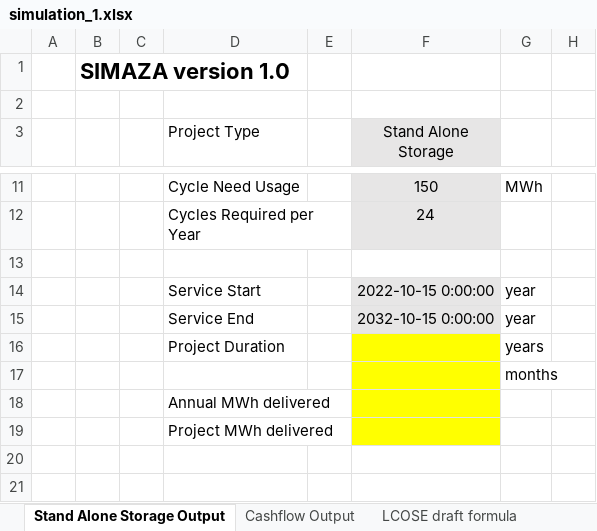
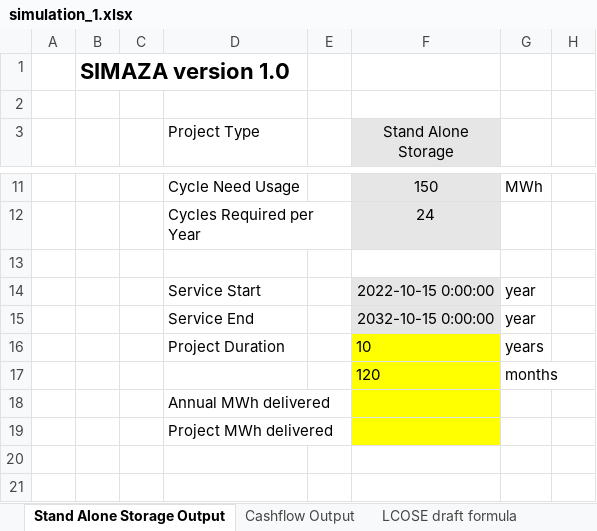
Before and after one commit to DidierFR75/azasimul, an Excel workbook: web/simulator/result/simulation_1.xlsx, sheet Stand Alone Storage Output, drawn as a sheet; only a part is shown, gaps mark what is left out; values as stored, in another font and other column widths than the file's, no borders; the diff covers the shown part only; the diff names each change by its address in the sheet, - before the commit and + after, or states it on an @@ line.

```diff
--- a/web/simulator/result/simulation_1.xlsx (sheet Stand Alone Storage Output)
+++ b/web/simulator/result/simulation_1.xlsx (sheet Stand Alone Storage Output)
-F16 (Stand Alone Storage): (empty)
+F16 (Stand Alone Storage): 10
-F17 (Stand Alone Storage): (empty)
+F17 (Stand Alone Storage): 120
```
Also changed, not shown: 40 edited cells elsewhere in this sheet, web/simulator/simulation_1.xlsx, 5 other files.
